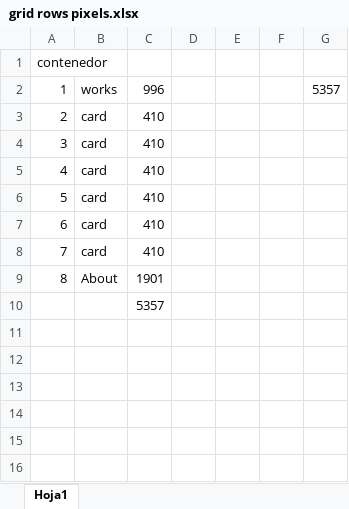
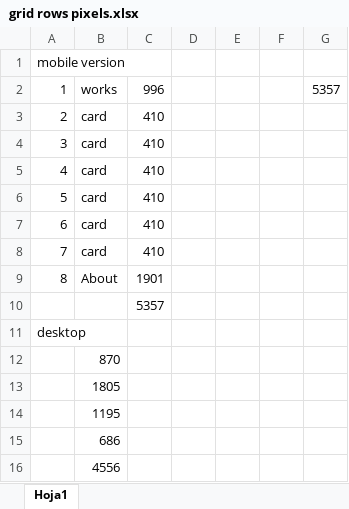
Before and after one commit to dfsalam/portfolio, an Excel workbook: grid rows pixels.xlsx, sheet Hoja1, drawn as a sheet; values as stored, in another font and other column widths than the file's, no borders; the diff names each change by its address in the sheet, - before the commit and + after, or states it on an @@ line.

Commit message:
Adding the desktop version

```diff
--- a/grid rows pixels.xlsx (sheet Hoja1)
+++ b/grid rows pixels.xlsx (sheet Hoja1)
@@ column A renumbered in row 1 @@
+row 11: desktop
+row 12:  | 870
+row 13:  | 1805
+row 14:  | 1195
+row 15:  | 686
+row 16:  | 4556
```
Also changed, not shown: 11 other files.
